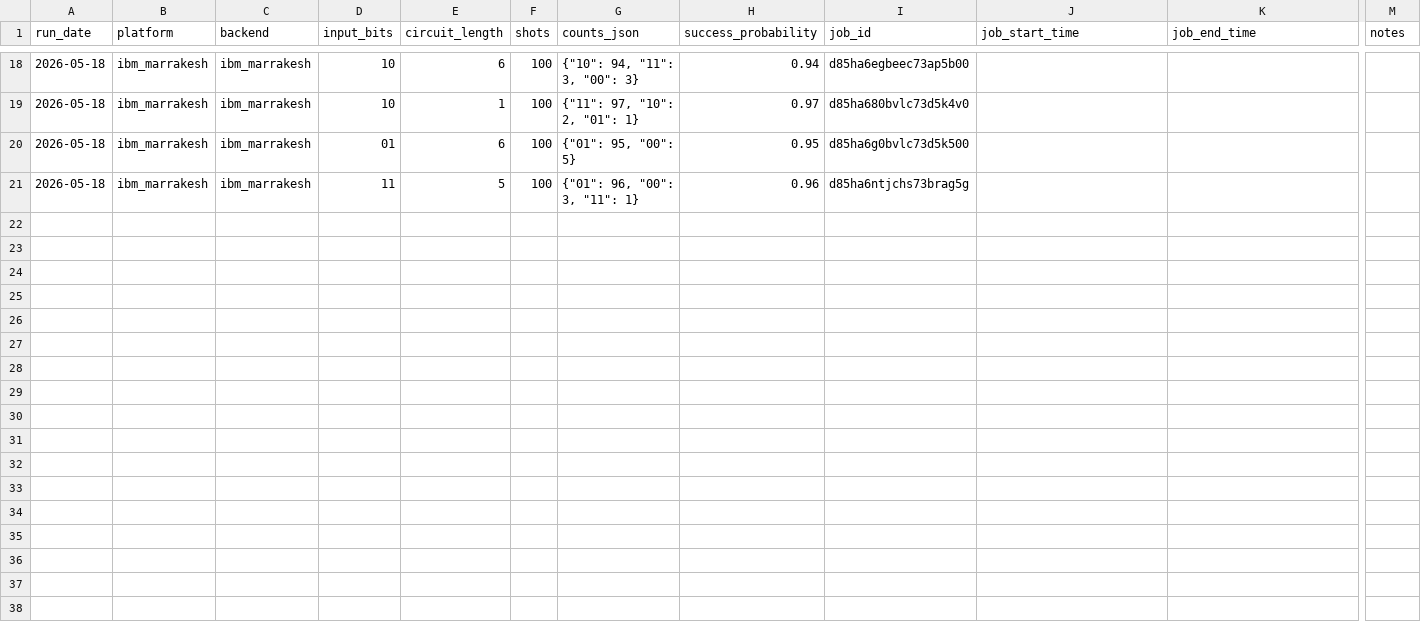
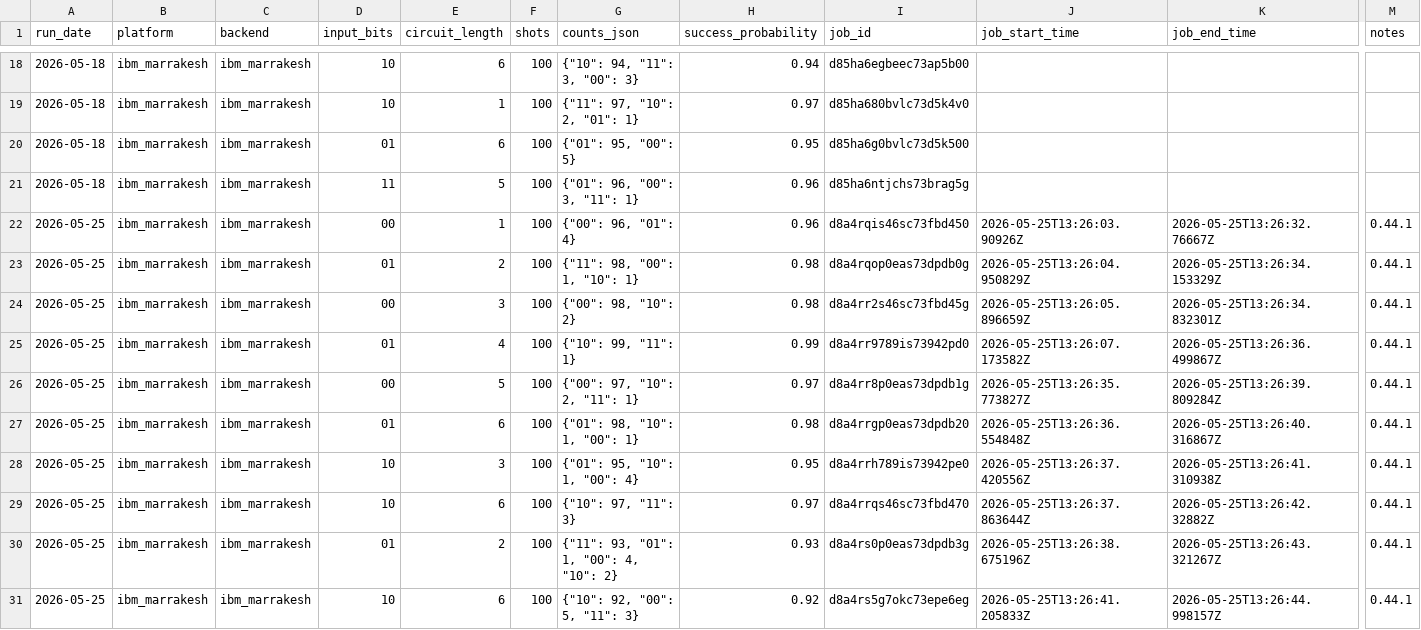
Before and after one commit to InsightSoftmax/quantum-stability, a CSV file: data/ibm_marrakesh/results.csv, drawn as a sheet; only a part is shown, gaps mark what is left out; rows hold the shown columns only; the diff names each change by its address in the sheet, - before the commit and + after, or states it on an @@ line.

```diff
--- a/data/ibm_marrakesh/results.csv
+++ b/data/ibm_marrakesh/results.csv
+row 22: 2026-05-25 | ibm_marrakesh | ibm_marrakesh | 00 | 1 | 100 | {"00": 96, "01": 4} | 0.96 | d8a4rqis46sc73fbd450 | 2026-05-25T13:26:03.90926Z | 2026-05-25T13:26:32.76667Z | 0.44.1
+row 23: 2026-05-25 | ibm_marrakesh | ibm_marrakesh | 01 | 2 | 100 | {"11": 98, "00": 1, "10": 1} | 0.98 | d8a4rqop0eas73dpdb0g | 2026-05-25T13:26:04.950829Z | 2026-05-25T13:26:34.153329Z | 0.44.1
+row 24: 2026-05-25 | ibm_marrakesh | ibm_marrakesh | 00 | 3 | 100 | {"00": 98, "10": 2} | 0.98 | d8a4rr2s46sc73fbd45g | 2026-05-25T13:26:05.896659Z | 2026-05-25T13:26:34.832301Z | 0.44.1
+row 25: 2026-05-25 | ibm_marrakesh | ibm_marrakesh | 01 | 4 | 100 | {"10": 99, "11": 1} | 0.99 | d8a4rr9789is73942pd0 | 2026-05-25T13:26:07.173582Z | 2026-05-25T13:26:36.499867Z | 0.44.1
+row 26: 2026-05-25 | ibm_marrakesh | ibm_marrakesh | 00 | 5 | 100 | {"00": 97, "10": 2, "11": 1} | 0.97 | d8a4rr8p0eas73dpdb1g | 2026-05-25T13:26:35.773827Z | 2026-05-25T13:26:39.809284Z | 0.44.1
+row 27: 2026-05-25 | ibm_marrakesh | ibm_marrakesh | 01 | 6 | 100 | {"01": 98, "10": 1, "00": 1} | 0.98 | d8a4rrgp0eas73dpdb20 | 2026-05-25T13:26:36.554848Z | 2026-05-25T13:26:40.316867Z | 0.44.1
+row 28: 2026-05-25 | ibm_marrakesh | ibm_marrakesh | 10 | 3 | 100 | {"01": 95, "10": 1, "00": 4} | 0.95 | d8a4rrh789is73942pe0 | 2026-05-25T13:26:37.420556Z | 2026-05-25T13:26:41.310938Z | 0.44.1
+row 29: 2026-05-25 | ibm_marrakesh | ibm_marrakesh | 10 | 6 | 100 | {"10": 97, "11": 3} | 0.97 | d8a4rrqs46sc73fbd470 | 2026-05-25T13:26:37.863644Z | 2026-05-25T13:26:42.32882Z | 0.44.1
+row 30: 2026-05-25 | ibm_marrakesh | ibm_marrakesh | 01 | 2 | 100 | {"11": 93, "01": 1, "00": 4, "10": 2} | 0.93 | d8a4rs0p0eas73dpdb3g | 2026-05-25T13:26:38.675196Z | 2026-05-25T13:26:43.321267Z | 0.44.1
+row 31: 2026-05-25 | ibm_marrakesh | ibm_marrakesh | 10 | 6 | 100 | {"10": 92, "00": 5, "11": 3} | 0.92 | d8a4rs5g7okc73epe6eg | 2026-05-25T13:26:41.205833Z | 2026-05-25T13:26:44.998157Z | 0.44.1
```
Also changed, not shown: 1 other file.
